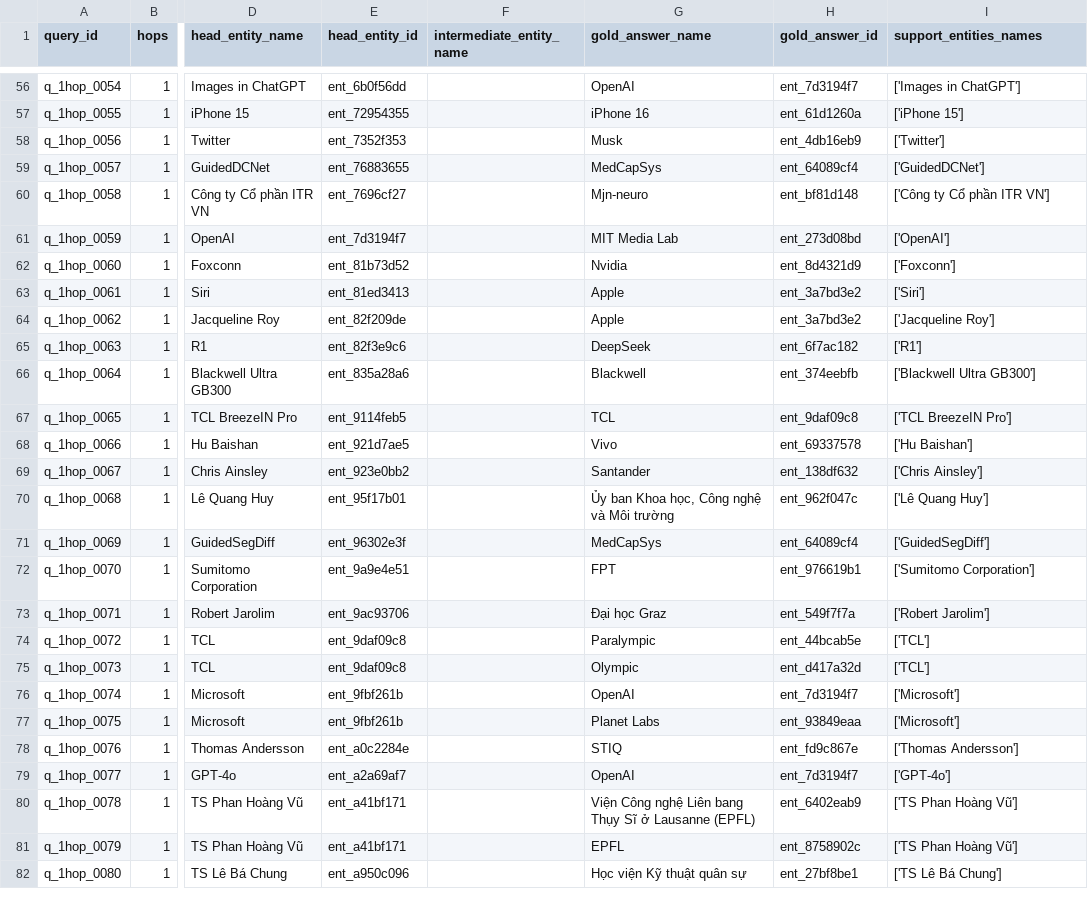
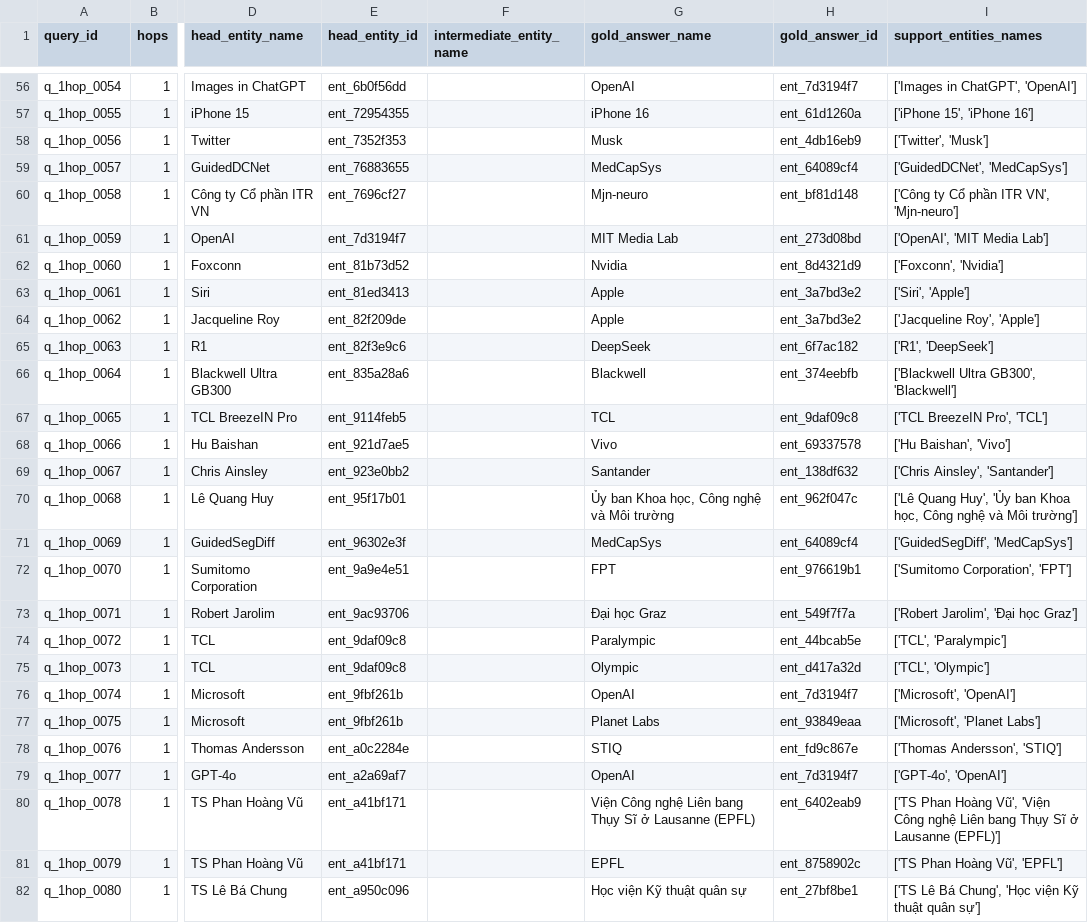
Before and after one commit to evolving-kg-drift-research/evolving-kg-drift, a CSV file: reports/qa_benchmark_147_human_readable.csv, drawn as a sheet; only a part is shown, gaps mark what is left out; the diff covers the shown part only; the diff names each change by its address in the sheet, - before the commit and + after, or states it on an @@ line.

```diff
--- a/reports/qa_benchmark_147_human_readable.csv
+++ b/reports/qa_benchmark_147_human_readable.csv
-I56 (support_entities_names): ['Images in ChatGPT']
+I56 (support_entities_names): ['Images in ChatGPT', 'OpenAI']
-I57 (support_entities_names): ['iPhone 15']
+I57 (support_entities_names): ['iPhone 15', 'iPhone 16']
-I58 (support_entities_names): ['Twitter']
+I58 (support_entities_names): ['Twitter', 'Musk']
-I59 (support_entities_names): ['GuidedDCNet']
+I59 (support_entities_names): ['GuidedDCNet', 'MedCapSys']
-I60 (support_entities_names): ['Công ty Cổ phần ITR VN']
+I60 (support_entities_names): ['Công ty Cổ phần ITR VN', 'Mjn-neuro']
-I61 (support_entities_names): ['OpenAI']
+I61 (support_entities_names): ['OpenAI', 'MIT Media Lab']
-I62 (support_entities_names): ['Foxconn']
+I62 (support_entities_names): ['Foxconn', 'Nvidia']
-I63 (support_entities_names): ['Siri']
+I63 (support_entities_names): ['Siri', 'Apple']
-I64 (support_entities_names): ['Jacqueline Roy']
+I64 (support_entities_names): ['Jacqueline Roy', 'Apple']
-I65 (support_entities_names): ['R1']
+I65 (support_entities_names): ['R1', 'DeepSeek']
-I66 (support_entities_names): ['Blackwell Ultra GB300']
+I66 (support_entities_names): ['Blackwell Ultra GB300', 'Blackwell']
-I67 (support_entities_names): ['TCL BreezeIN Pro']
+I67 (support_entities_names): ['TCL BreezeIN Pro', 'TCL']
-I68 (support_entities_names): ['Hu Baishan']
+I68 (support_entities_names): ['Hu Baishan', 'Vivo']
-I69 (support_entities_names): ['Chris Ainsley']
+I69 (support_entities_names): ['Chris Ainsley', 'Santander']
-I70 (support_entities_names): ['Lê Quang Huy']
+I70 (support_entities_names): ['Lê Quang Huy', 'Ủy ban Khoa học, Công nghệ và Môi trường']
-I71 (support_entities_names): ['GuidedSegDiff']
+I71 (support_entities_names): ['GuidedSegDiff', 'MedCapSys']
-I72 (support_entities_names): ['Sumitomo Corporation']
+I72 (support_entities_names): ['Sumitomo Corporation', 'FPT']
-I73 (support_entities_names): ['Robert Jarolim']
+I73 (support_entities_names): ['Robert Jarolim', 'Đại học Graz']
-I74 (support_entities_names): ['TCL']
+I74 (support_entities_names): ['TCL', 'Paralympic']
-I75 (support_entities_names): ['TCL']
+I75 (support_entities_names): ['TCL', 'Olympic']
-I76 (support_entities_names): ['Microsoft']
+I76 (support_entities_names): ['Microsoft', 'OpenAI']
-I77 (support_entities_names): ['Microsoft']
+I77 (support_entities_names): ['Microsoft', 'Planet Labs']
-I78 (support_entities_names): ['Thomas Andersson']
+I78 (support_entities_names): ['Thomas Andersson', 'STIQ']
-I79 (support_entities_names): ['GPT-4o']
+I79 (support_entities_names): ['GPT-4o', 'OpenAI']
-I80 (support_entities_names): …Phan Hoàng Vũ']
+I80 (support_entities_names): …Phan Hoàng Vũ', 'Viện Công nghệ Liên bang Thụy Sĩ ở Lausanne (EPFL)']
-I81 (support_entities_names): ['TS Phan Hoàng Vũ']
+I81 (support_entities_names): ['TS Phan Hoàng Vũ', 'EPFL']
-I82 (support_entities_names): ['TS Lê Bá Chung']
+I82 (support_entities_names): ['TS Lê Bá Chung', 'Học viện Kỹ thuật quân sự']
```
Also changed, not shown: 120 edited cells elsewhere in this file, 25 other files.
